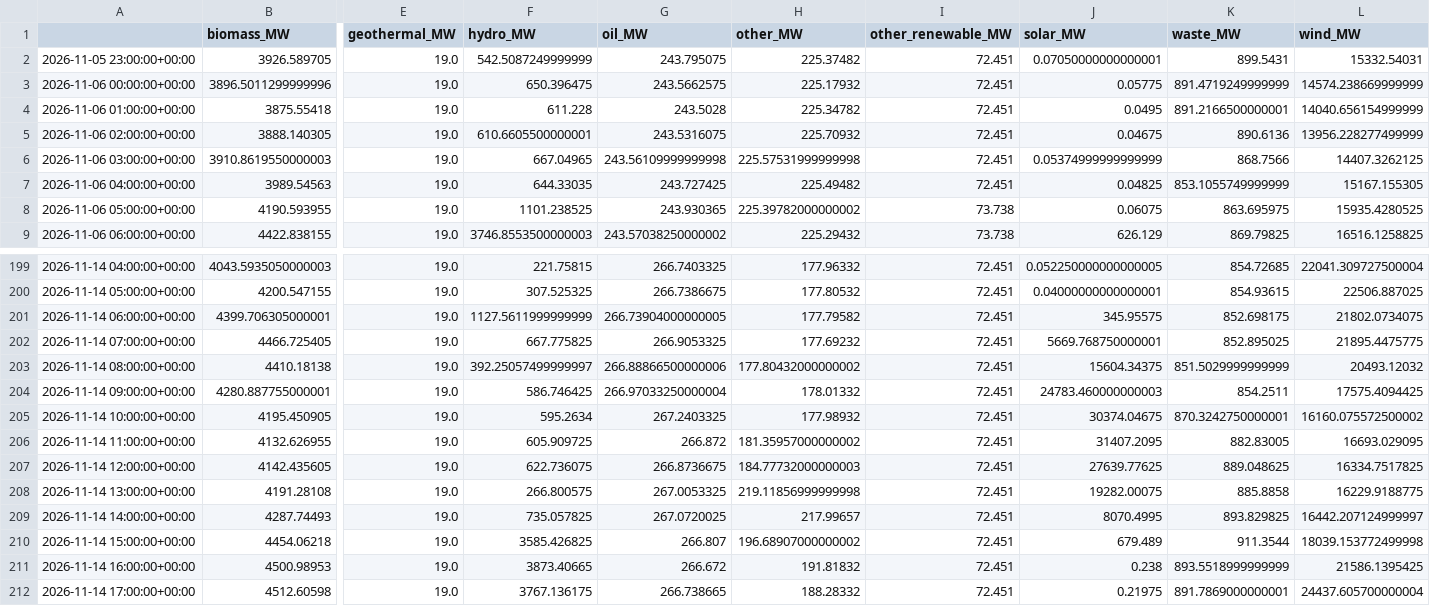
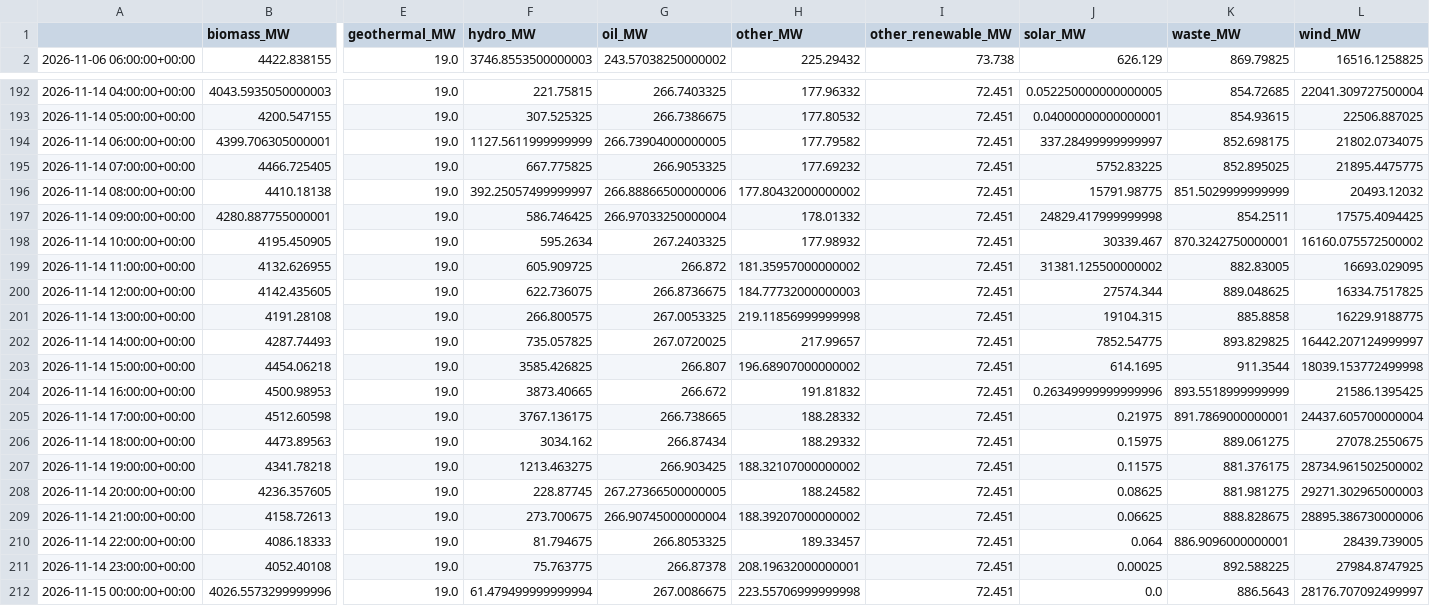
Before and after one commit to dayture/greenit_carbon_impact_forecasting, a CSV file: data/de_lu_hourly_generation.csv, drawn as a sheet; only a part is shown, gaps mark what is left out; the shorter side is filled out with more unchanged rows; removed rows and columns are numbered as before the commit, all else as after; rows hold the shown columns only; the diff covers the shown part only; the diff names each change by its address in the sheet, - before the commit and + after, or states it on an @@ line.

```diff
--- a/data/de_lu_hourly_generation.csv
+++ b/data/de_lu_hourly_generation.csv
-row 2: 2026-11-05 23:00:00+00:00 | 3926.589705 | 19.0 | 542.5087249999999 | 243.795075 | 225.37482 | 72.451 | 0.07050000000000001 | 899.5431 | 15332.54031
-row 3: 2026-11-06 00:00:00+00:00 | 3896.5011299999996 | 19.0 | 650.396475 | 243.5662575 | 225.17932 | 72.451 | 0.05775 | 891.4719249999999 | 14574.238669999999
-row 4: 2026-11-06 01:00:00+00:00 | 3875.55418 | 19.0 | 611.228 | 243.5028 | 225.34782 | 72.451 | 0.0495 | 891.2166500000001 | 14040.656154999999
-row 5: 2026-11-06 02:00:00+00:00 | 3888.140305 | 19.0 | 610.6605500000001 | 243.5316075 | 225.70932 | 72.451 | 0.04675 | 890.6136 | 13956.228277499999
-row 6: 2026-11-06 03:00:00+00:00 | 3910.8619550000003 | 19.0 | 667.04965 | 243.56109999999998 | 225.57531999999998 | 72.451 | 0.05374999999999999 | 868.7566 | 14407.3262125
-row 7: 2026-11-06 04:00:00+00:00 | 3989.54563 | 19.0 | 644.33035 | 243.727425 | 225.49482 | 72.451 | 0.04825 | 853.1055749999999 | 15167.155305
-row 8: 2026-11-06 05:00:00+00:00 | 4190.593955 | 19.0 | 1101.238525 | 243.930365 | 225.39782000000002 | 73.738 | 0.06075 | 863.695975 | 15935.4280525
-J194 (solar_MW): 345.95575
+J194 (solar_MW): 337.28499999999997
-J195 (solar_MW): 5669.768750000001
+J195 (solar_MW): 5752.83225
-J196 (solar_MW): 15604.34375
+J196 (solar_MW): 15791.98775
-J197 (solar_MW): 24783.460000000003
+J197 (solar_MW): 24829.417999999998
-J198 (solar_MW): 30374.04675
+J198 (solar_MW): 30339.467
-J199 (solar_MW): 31407.2095
+J199 (solar_MW): 31381.125500000002
-J200 (solar_MW): 27639.77625
+J200 (solar_MW): 27574.344
-J201 (solar_MW): 19282.00075
+J201 (solar_MW): 19104.315
-J202 (solar_MW): 8070.4995
+J202 (solar_MW): 7852.54775
-J203 (solar_MW): 679.489
+J203 (solar_MW): 614.1695
-J204 (solar_MW): 0.238
+J204 (solar_MW): 0.26349999999999996
```
Also changed, not shown: 7 added rows and 16 edited cells elsewhere in this file, data/de_lu_carbon_intensity.csv, data/de_lu_features.csv, 2 other files.
